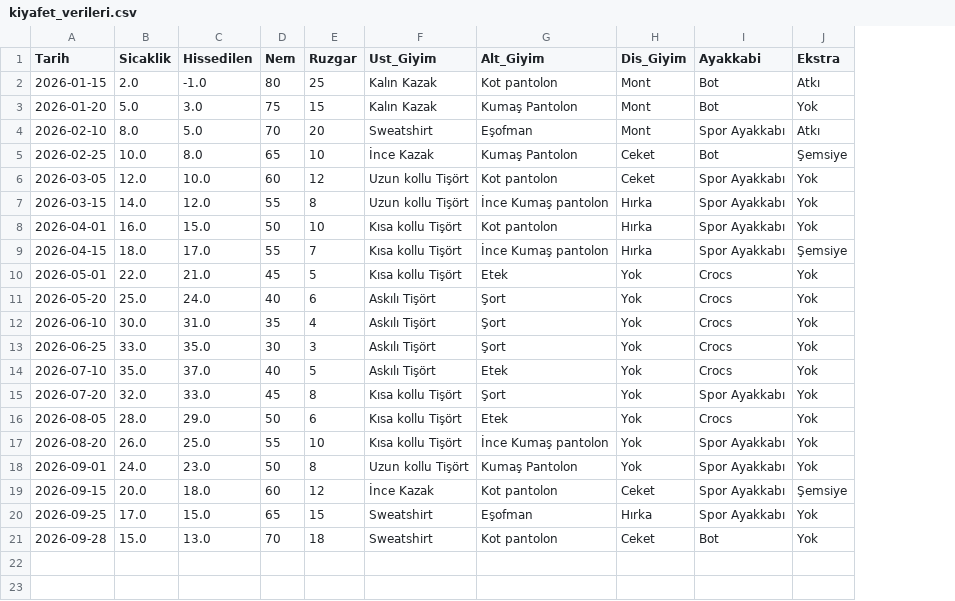
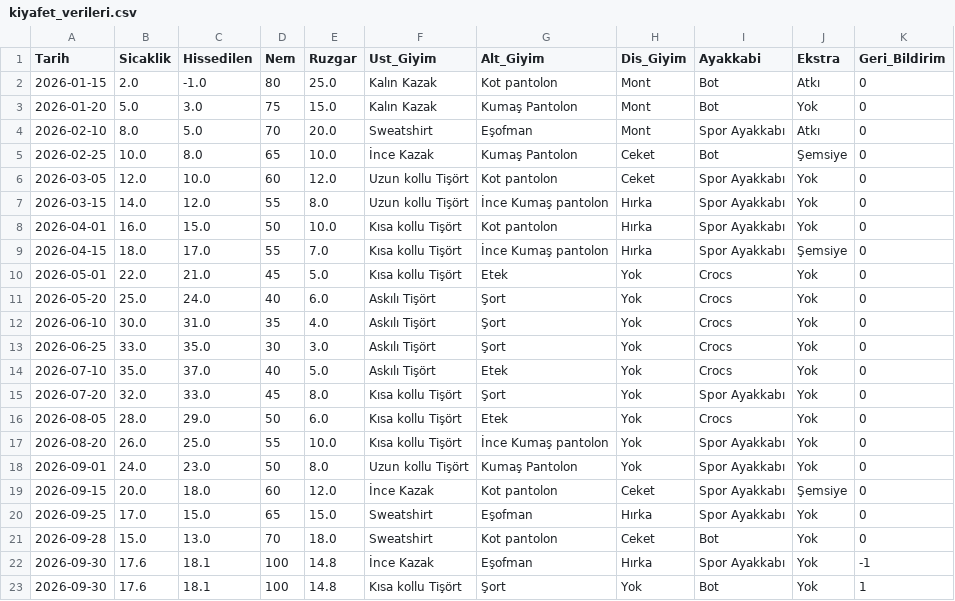
Before and after one commit to iremnisabas/Wearther, a CSV file: kiyafet_verileri.csv, drawn as a sheet; the diff names each change by its address in the sheet, - before the commit and + after, or states it on an @@ line.

Commit message:
Geri bildirim sistemi eklendi.

```diff
--- a/kiyafet_verileri.csv
+++ b/kiyafet_verileri.csv
+column K (Geri_Bildirim), rows 2-21: all 0
-E2 (Ruzgar): 25
+E2 (Ruzgar): 25.0
-E3 (Ruzgar): 15
+E3 (Ruzgar): 15.0
-E4 (Ruzgar): 20
+E4 (Ruzgar): 20.0
-E5 (Ruzgar): 10
+E5 (Ruzgar): 10.0
-E6 (Ruzgar): 12
+E6 (Ruzgar): 12.0
-E7 (Ruzgar): 8
+E7 (Ruzgar): 8.0
-E8 (Ruzgar): 10
+E8 (Ruzgar): 10.0
-E9 (Ruzgar): 7
+E9 (Ruzgar): 7.0
-E10 (Ruzgar): 5
+E10 (Ruzgar): 5.0
-E11 (Ruzgar): 6
+E11 (Ruzgar): 6.0
-E12 (Ruzgar): 4
+E12 (Ruzgar): 4.0
-E13 (Ruzgar): 3
+E13 (Ruzgar): 3.0
-E14 (Ruzgar): 5
+E14 (Ruzgar): 5.0
-E15 (Ruzgar): 8
+E15 (Ruzgar): 8.0
-E16 (Ruzgar): 6
+E16 (Ruzgar): 6.0
-E17 (Ruzgar): 10
+E17 (Ruzgar): 10.0
-E18 (Ruzgar): 8
+E18 (Ruzgar): 8.0
-E19 (Ruzgar): 12
+E19 (Ruzgar): 12.0
-E20 (Ruzgar): 15
+E20 (Ruzgar): 15.0
-E21 (Ruzgar): 18
+E21 (Ruzgar): 18.0
+row 22: 2026-09-30 | 17.6 | 18.1 | 100 | 14.8 | İnce Kazak | Eşofman | Hırka | Spor Ayakkabı | Yok | -1
+row 23: 2026-09-30 | 17.6 | 18.1 | 100 | 14.8 | Kısa kollu Tişört | Şort | Yok | Bot | Yok | 1
```
Also changed, not shown: 2 other files.
